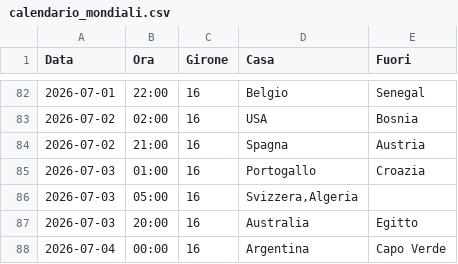
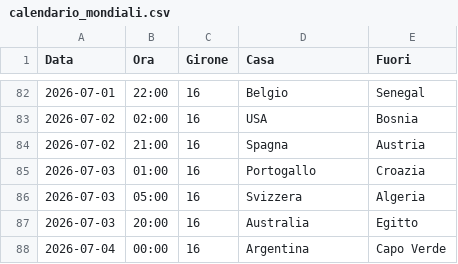
Before and after one commit to magomagoz/Mondiali2026, a CSV file: calendario_mondiali.csv, drawn as a sheet; only a part is shown, gaps mark what is left out.

Commit message:
Update calendario_mondiali.csv

```diff
--- a/calendario_mondiali.csv
+++ b/calendario_mondiali.csv
@@ -85,3 +85,3 @@ Data;Ora;Girone;Casa;Fuori
 2026-07-03;01:00;16;Portogallo;Croazia
-2026-07-03;05:00;16;Svizzera,Algeria
+2026-07-03;05:00;16;Svizzera;Algeria
 2026-07-03;20:00;16;Australia;Egitto
```
